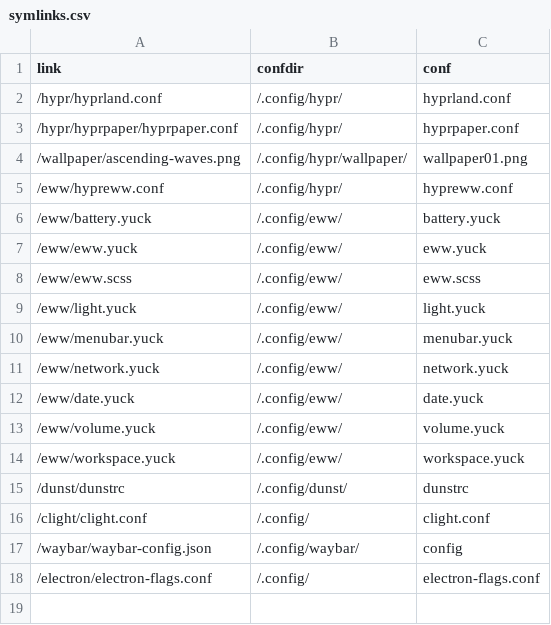
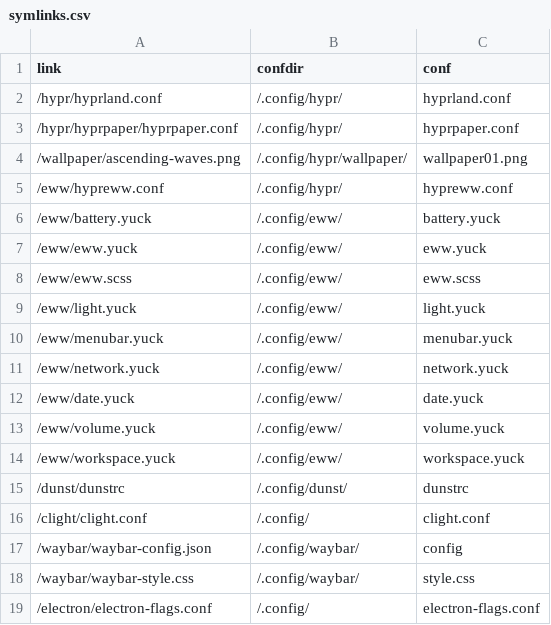
Before and after one commit to Indyandie/harroz, a CSV file: symlinks.csv, drawn as a sheet; the diff names each change by its address in the sheet, - before the commit and + after, or states it on an @@ line.

Commit message:
waybar: nerd icons, adjust height & spacing

```diff
--- a/symlinks.csv
+++ b/symlinks.csv
+row 18: /waybar/waybar-style.css | /.config/waybar/ | style.css
```
Also changed, not shown: 1 other file.
